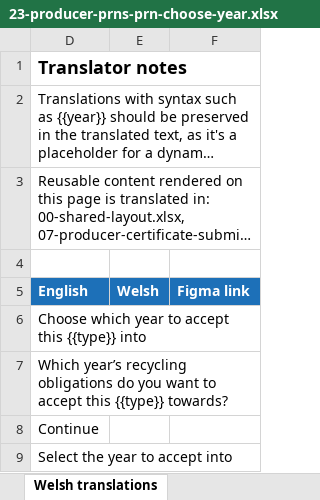
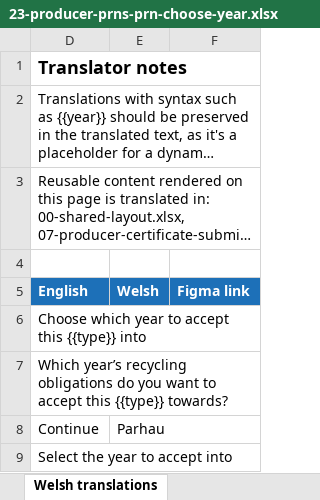
Before and after one commit to DEFRA/waste-obligations-frontend, an Excel workbook: translations/welsh-translations/xlsx/23-producer-prns-prn-choose-year.xlsx, sheet Welsh translations, drawn as a sheet; long unchanged cells end in …; values as stored, in another font and other column widths than the file's, no borders; the diff names each change by its address in the sheet, - before the commit and + after, or states it on an @@ line.

```diff
--- a/translations/welsh-translations/xlsx/23-producer-prns-prn-choose-year.xlsx (sheet Welsh translations)
+++ b/translations/welsh-translations/xlsx/23-producer-prns-prn-choose-year.xlsx (sheet Welsh translations)
-E8 (Welsh): (empty)
+E8 (Welsh): Parhau
```
Also changed, not shown: translations/welsh-translations/xlsx/19-producer-prns-prn-confirm-accept.xlsx, translations/welsh-translations/xlsx/23-producer-prns-accepted-selection.xlsx, 11 other files.
